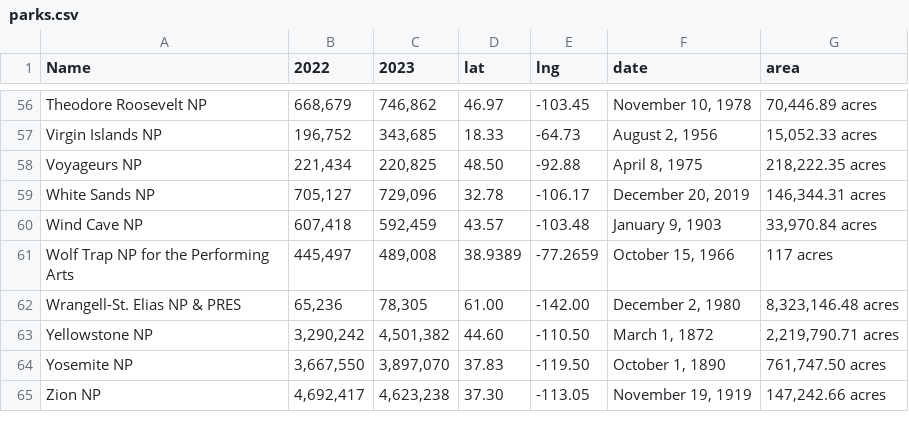
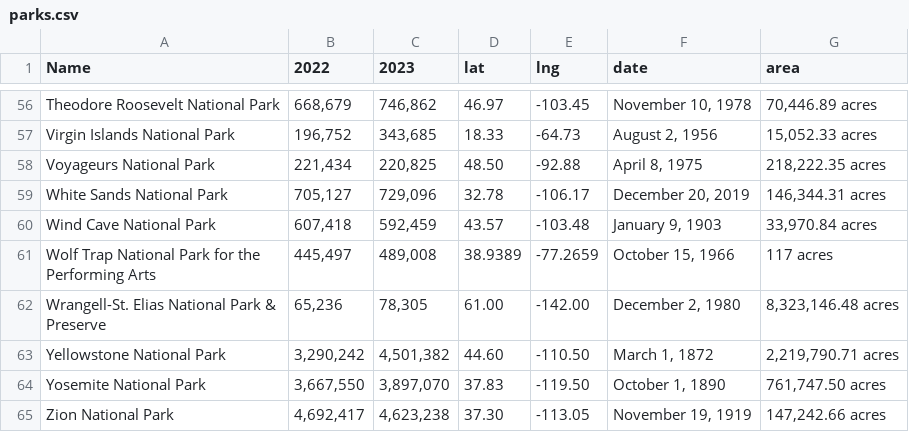
Before and after one commit to vspatel927/CS573-Final-Project, a CSV file: parks.csv, drawn as a sheet; only a part is shown, gaps mark what is left out; the diff covers the shown part only; the diff names each change by its address in the sheet, - before the commit and + after, or states it on an @@ line.

Commit message:
Update parks.csv

```diff
--- a/parks.csv
+++ b/parks.csv
-A56 (Name): Theodore Roosevelt NP
+A56 (Name): Theodore Roosevelt National Park
-A57 (Name): Virgin Islands NP
+A57 (Name): Virgin Islands National Park
-A58 (Name): Voyageurs NP
+A58 (Name): Voyageurs National Park
-A59 (Name): White Sands NP
+A59 (Name): White Sands National Park
-A60 (Name): Wind Cave NP
+A60 (Name): Wind Cave National Park
-A61 (Name): Wolf Trap NP for the Performing Arts
+A61 (Name): Wolf Trap National Park for the Performing Arts
-A62 (Name): Wrangell-St. Elias NP & PRES
+A62 (Name): Wrangell-St. Elias National Park & Preserve
-A63 (Name): Yellowstone NP
+A63 (Name): Yellowstone National Park
-A64 (Name): Yosemite NP
+A64 (Name): Yosemite National Park
-A65 (Name): Zion NP
+A65 (Name): Zion National Park
```
Also changed, not shown: 52 edited cells elsewhere in this file.
